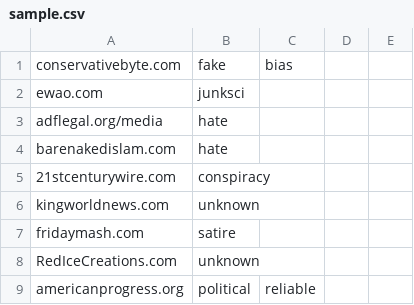
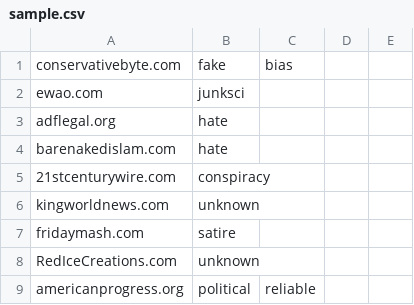
Before and after one commit to phonedude/cs895-f20, a CSV file: assignments/atkins/week-08-forensics-study-1/data/sample.csv, drawn as a sheet; only a part is shown.

Commit message:
Fix sample

```diff
--- a/assignments/atkins/week-08-forensics-study-1/data/sample.csv
+++ b/assignments/atkins/week-08-forensics-study-1/data/sample.csv
@@ -2,3 +2,3 @@ conservativebyte.com,fake,bias,,
 ewao.com,junksci,,,
-adflegal.org/media,hate,,,
+adflegal.org,hate,,,
 barenakedislam.com,hate,,,
```
